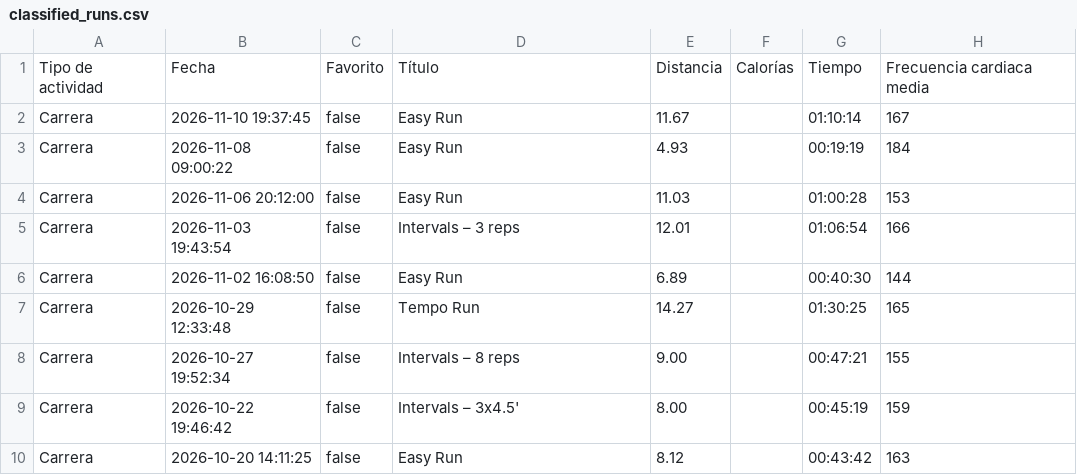
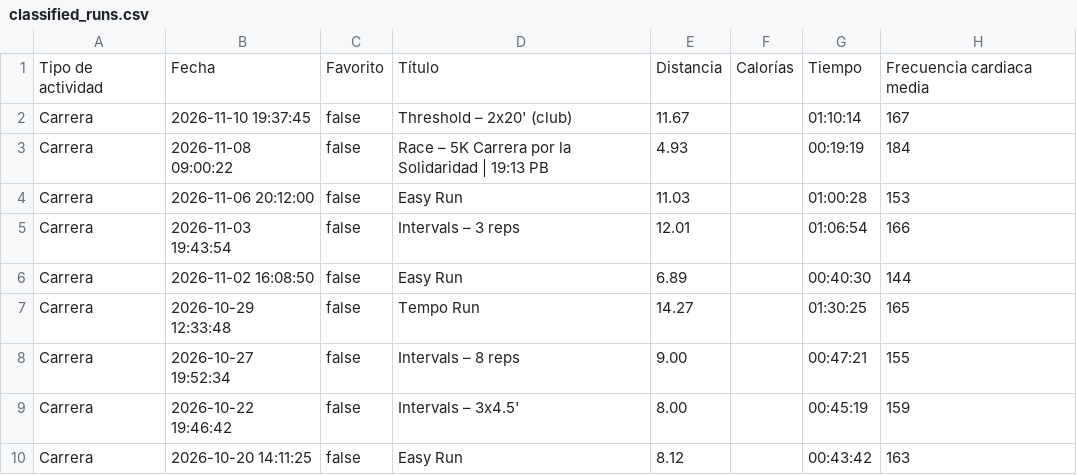
Before and after one commit to LiamCanning/RunningJournal, a CSV file: classified_runs.csv, drawn as a sheet; only a part is shown; the diff names each change by its address in the sheet, - before the commit and + after, or states it on an @@ line.

```diff
--- a/classified_runs.csv
+++ b/classified_runs.csv
-D2: Easy Run
+D2: Threshold – 2x20' (club)
-D3: Easy Run
+D3: Race – 5K Carrera por la Solidaridad | 19:13 PB
```
Also changed, not shown: 1 other file.
